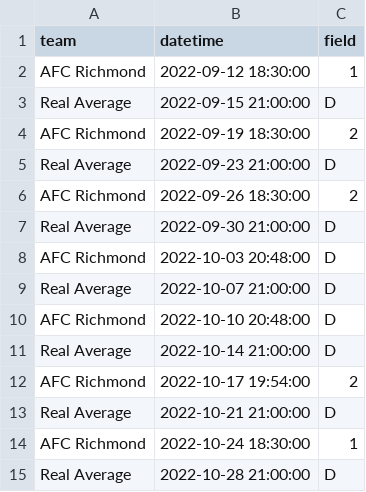
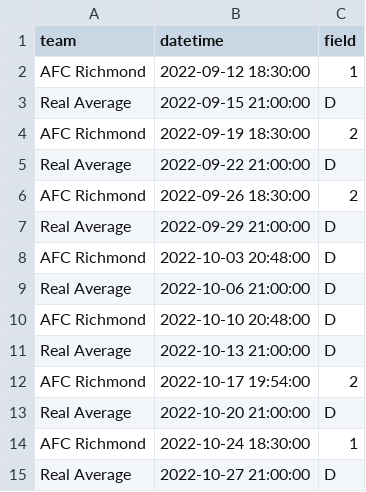
Before and after one commit to jrozra200/jakes_health_kit, a CSV file: data/futbol_schedule.csv, drawn as a sheet.

```diff
--- a/data/futbol_schedule.csv
+++ b/data/futbol_schedule.csv
@@ -4,12 +4,12 @@ Real Average,2022-09-15 21:00:00,D
 AFC Richmond,2022-09-19 18:30:00,2
-Real Average,2022-09-23 21:00:00,D
+Real Average,2022-09-22 21:00:00,D
 AFC Richmond,2022-09-26 18:30:00,2
-Real Average,2022-09-30 21:00:00,D
+Real Average,2022-09-29 21:00:00,D
 AFC Richmond,2022-10-03 20:48:00,D
-Real Average,2022-10-07 21:00:00,D
+Real Average,2022-10-06 21:00:00,D
 AFC Richmond,2022-10-10 20:48:00,D
-Real Average,2022-10-14 21:00:00,D
+Real Average,2022-10-13 21:00:00,D
 AFC Richmond,2022-10-17 19:54:00,2
-Real Average,2022-10-21 21:00:00,D
+Real Average,2022-10-20 21:00:00,D
 AFC Richmond,2022-10-24 18:30:00,1
-Real Average,2022-10-28 21:00:00,D
+Real Average,2022-10-27 21:00:00,D
```
Also changed, not shown: data/cycles.csv, data/recovery.csv, 7 other files.
